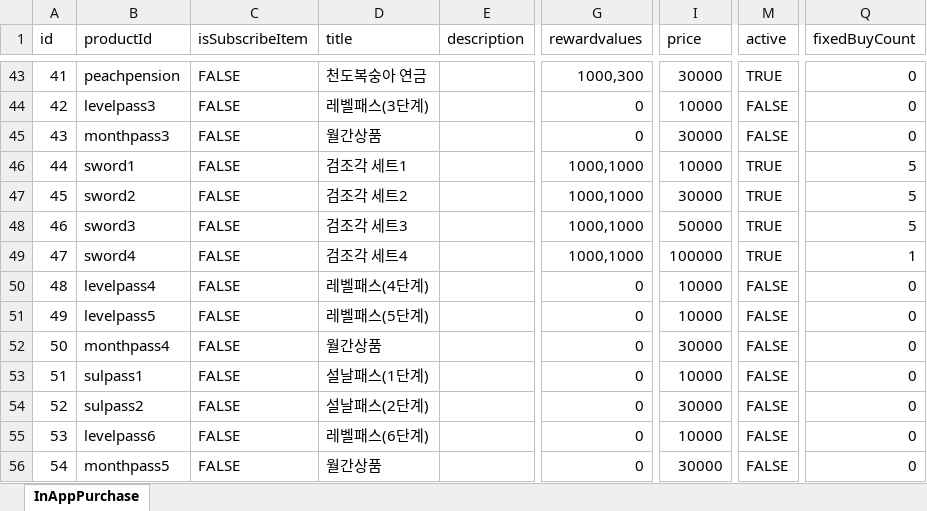
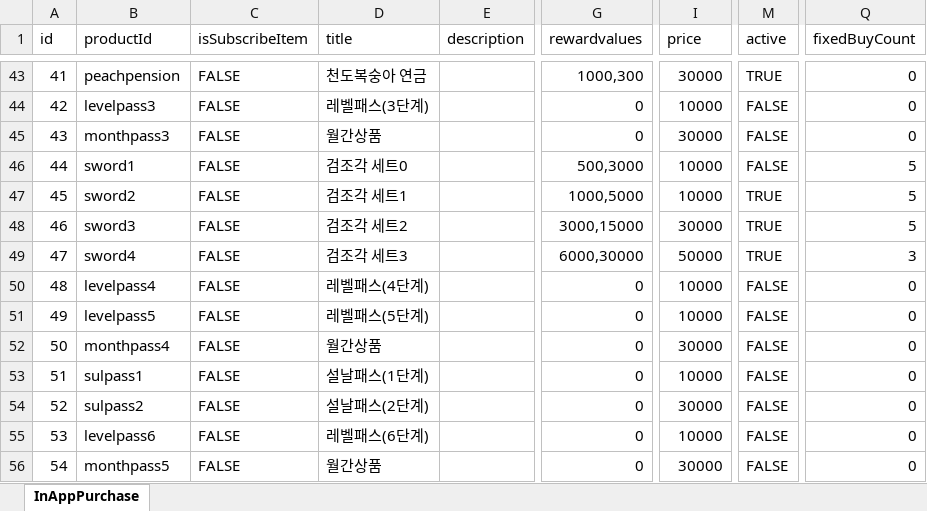
Before and after one commit to luckyzwei/Yosaki, an Excel workbook: Assets/06.Table/InAppPurchase.xlsx, sheet InAppPurchase, drawn as a sheet; only a part is shown, gaps mark what is left out; values as stored, in another font and other column widths than the file's, no cell formats; the diff names each change by its address in the sheet, - before the commit and + after, or states it on an @@ line.

```diff
--- a/Assets/06.Table/InAppPurchase.xlsx (sheet InAppPurchase)
+++ b/Assets/06.Table/InAppPurchase.xlsx (sheet InAppPurchase)
-D46 (title): 검조각 세트1
+D46 (title): 검조각 세트0
-G46 (rewardvalues): 1000,1000
+G46 (rewardvalues): 500,3000
-M46 (active): TRUE
+M46 (active): FALSE
-D47 (title): 검조각 세트2
+D47 (title): 검조각 세트1
-G47 (rewardvalues): 1000,1000
+G47 (rewardvalues): 1000,5000
-I47 (price): 30000
+I47 (price): 10000
-D48 (title): 검조각 세트3
+D48 (title): 검조각 세트2
-G48 (rewardvalues): 1000,1000
+G48 (rewardvalues): 3000,15000
-I48 (price): 50000
+I48 (price): 30000
-D49 (title): 검조각 세트4
+D49 (title): 검조각 세트3
-G49 (rewardvalues): 1000,1000
+G49 (rewardvalues): 6000,30000
-I49 (price): 100000
+I49 (price): 50000
-Q49 (fixedBuyCount): 1
+Q49 (fixedBuyCount): 3
```
Also changed, not shown: cell formats, Assets/06.Table/GumGiTable.xlsx, Assets/06.Table/SonReward.xlsx, 24 other files.
